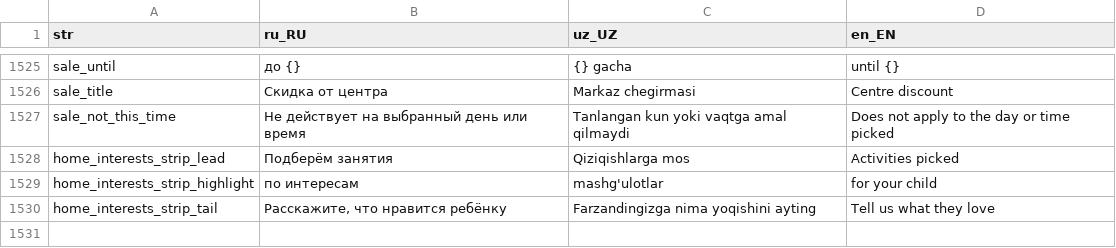
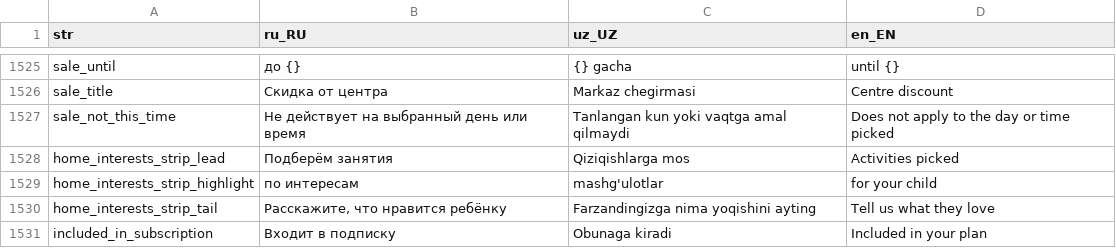
Before and after one commit to LUMI-PASS/lumi-mobile-app, a CSV file: assets/localization/translations.csv, drawn as a sheet; only a part is shown, gaps mark what is left out; the diff names each change by its address in the sheet, - before the commit and + after, or states it on an @@ line.

```diff
--- a/assets/localization/translations.csv
+++ b/assets/localization/translations.csv
+row 1531: included_in_subscription | Входит в подписку | Obunaga kiradi | Included in your plan
```
Also changed, not shown: 4 other files.
